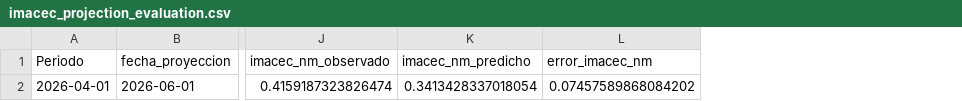
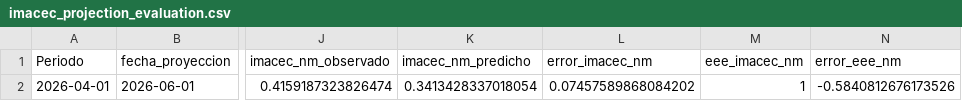
Before and after one commit to BUMBLI99/Economics, a CSV file: data/processed/imacec_projection_evaluation.csv, drawn as a sheet; only a part is shown, gaps mark what is left out; the diff names each change by its address in the sheet, - before the commit and + after, or states it on an @@ line.

```diff
--- a/data/processed/imacec_projection_evaluation.csv
+++ b/data/processed/imacec_projection_evaluation.csv
+column M (eee_imacec_nm), row 2: 1
+column N (error_eee_nm), row 2: -0.5840812676173526
```
Also changed, not shown: data/processed/imacec_assumptions.csv, data/processed/imacec_projection.csv, 12 other files.
